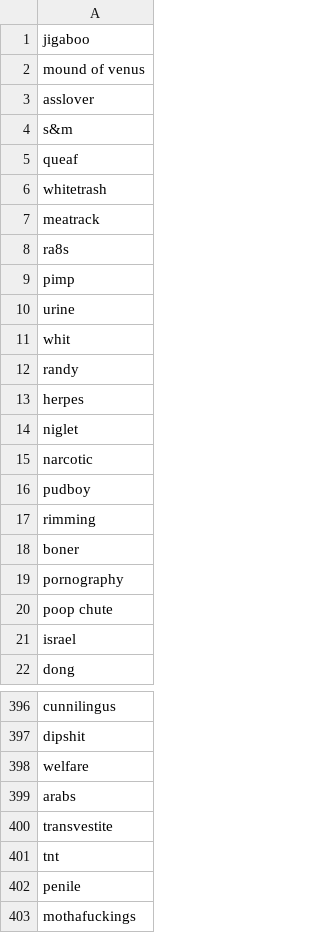
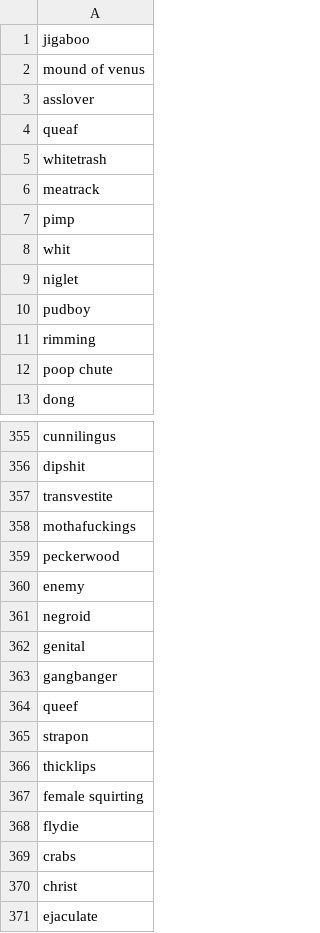
Before and after one commit to frehburg/RapLyricsAnalys, a CSV file: data/bad-words.csv, drawn as a sheet; only a part is shown, gaps mark what is left out; the shorter side is filled out with more unchanged rows; removed rows and columns are numbered as before the commit, all else as after; the diff covers the shown part only; the diff names each change by its address in the sheet, - before the commit and + after, or states it on an @@ line.

```diff
--- a/data/bad-words.csv
+++ b/data/bad-words.csv
-row 4: s&m
-row 8: ra8s
-row 10: urine
-row 12: randy
-row 13: herpes
-row 15: narcotic
-row 18: boner
-row 19: pornography
-row 21: israel
-row 398: welfare
-row 399: arabs
-row 401: tnt
-row 402: penile
```
Also changed, not shown: 4 added rows, 114 removed rows and 1 moved row elsewhere in this file, 2 other files.
